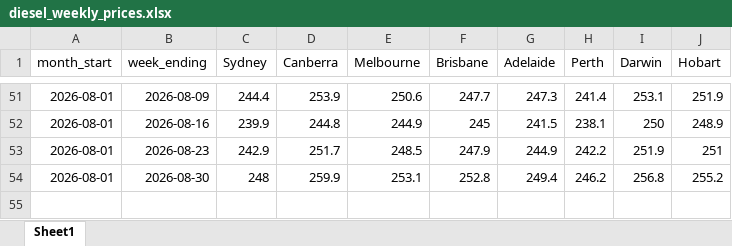
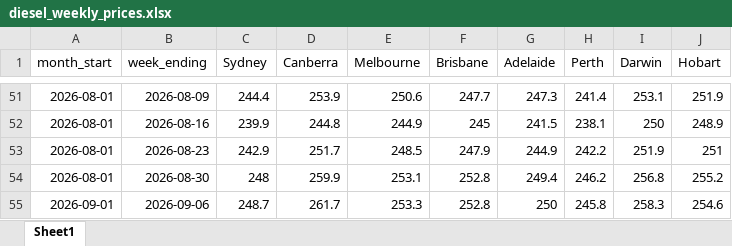
Before and after one commit to abdulhannanjanjua/dieselprices-aip, an Excel workbook: data/diesel_weekly_prices.xlsx, sheet Sheet1, drawn as a sheet; only a part is shown, gaps mark what is left out; values as stored, in another font and other column widths than the file's, no borders; the diff names each change by its address in the sheet, - before the commit and + after, or states it on an @@ line.

```diff
--- a/data/diesel_weekly_prices.xlsx (sheet Sheet1)
+++ b/data/diesel_weekly_prices.xlsx (sheet Sheet1)
+row 55: 2026-09-01 | 2026-09-06 | 248.7 | 261.7 | 253.3 | 252.8 | 250 | 245.8 | 258.3 | 254.6
```
Also changed, not shown: 1 other file.
